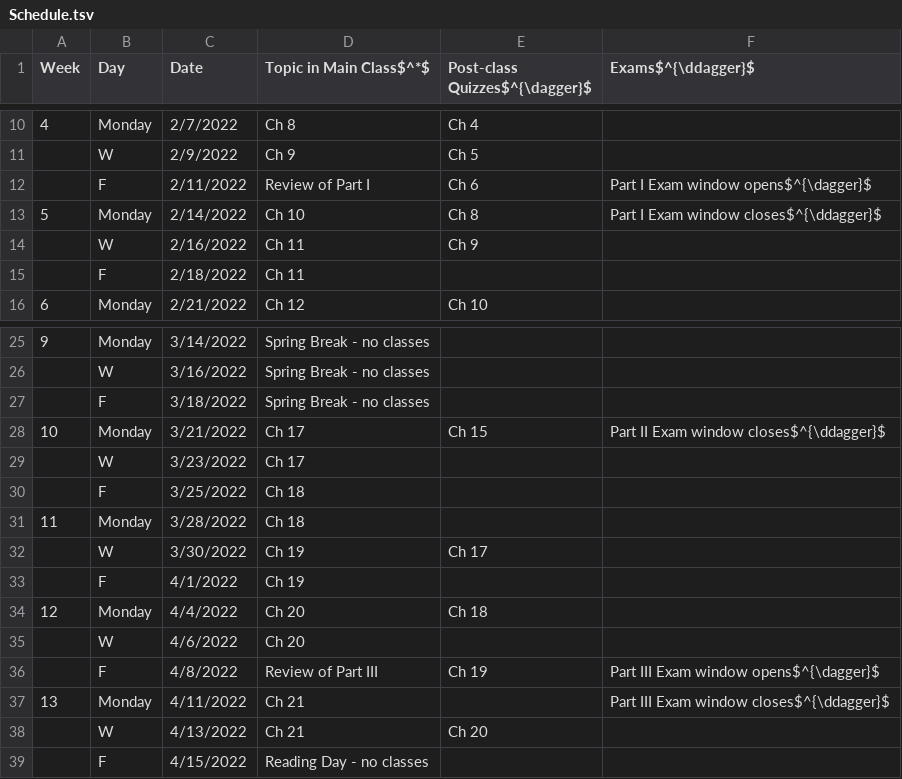
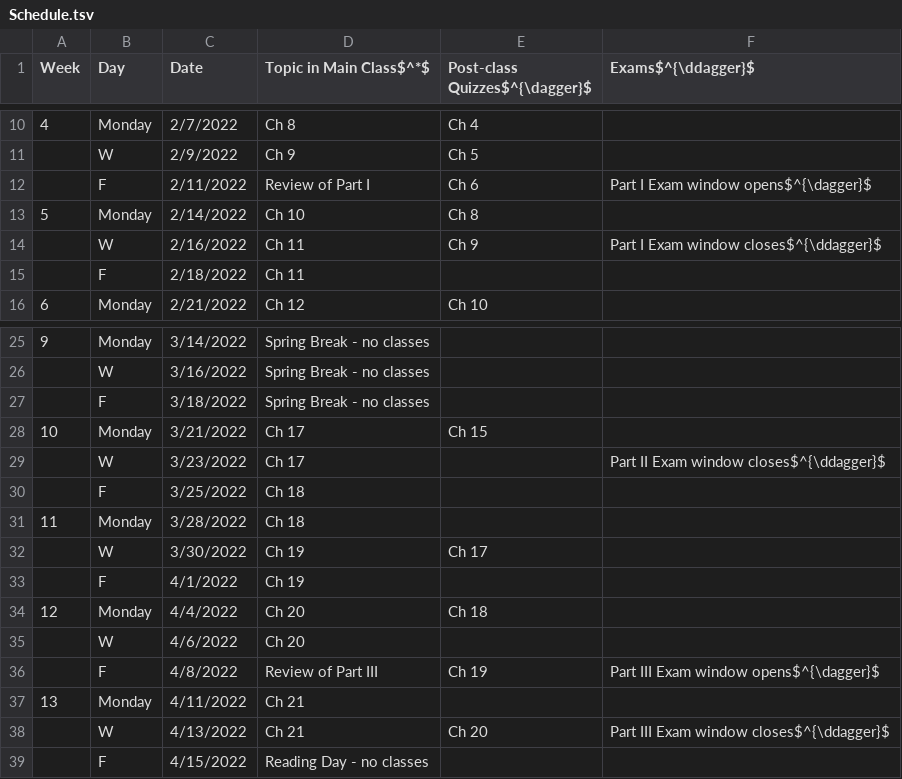
Before and after one commit to patrickabolger/PSYC-245-Spring-2022, a TSV file: tables/Schedule.tsv, drawn as a sheet; only a part is shown, gaps mark what is left out.

Commit message:
Extends exam windows

```diff
--- a/tables/Schedule.tsv
+++ b/tables/Schedule.tsv
@@ -12,4 +12,4 @@ Week	Day	Date	Topic in Main Class$^*$	Post-class Quizzes$^{\dagger}$	Exams$^{\dd
 	F	2/11/2022	Review of Part I	Ch 6	Part I Exam window opens$^{\dagger}$
-5	Monday	2/14/2022	Ch 10	Ch 8	Part I Exam window closes$^{\ddagger}$
-	W	2/16/2022	Ch 11	Ch 9	
+5	Monday	2/14/2022	Ch 10	Ch 8	
+	W	2/16/2022	Ch 11	Ch 9	Part I Exam window closes$^{\ddagger}$
 	F	2/18/2022	Ch 11		
@@ -27,4 +27,4 @@ Week	Day	Date	Topic in Main Class$^*$	Post-class Quizzes$^{\dagger}$	Exams$^{\dd
 	F	3/18/2022	Spring Break - no classes		
-10	Monday	3/21/2022	Ch 17	Ch 15	Part II Exam window closes$^{\ddagger}$
-	W	3/23/2022	Ch 17		
+10	Monday	3/21/2022	Ch 17	Ch 15	
+	W	3/23/2022	Ch 17		Part II Exam window closes$^{\ddagger}$
 	F	3/25/2022	Ch 18		
@@ -36,4 +36,4 @@ Week	Day	Date	Topic in Main Class$^*$	Post-class Quizzes$^{\dagger}$	Exams$^{\dd
 	F	4/8/2022	Review of Part III	Ch 19	Part III Exam window opens$^{\dagger}$
-13	Monday	4/11/2022	Ch 21		Part III Exam window closes$^{\ddagger}$
-	W	4/13/2022	Ch 21	Ch 20	
+13	Monday	4/11/2022	Ch 21		
+	W	4/13/2022	Ch 21	Ch 20	Part III Exam window closes$^{\ddagger}$
 	F	4/15/2022	Reading Day - no classes		
```
Also changed, not shown: 2 other files.
